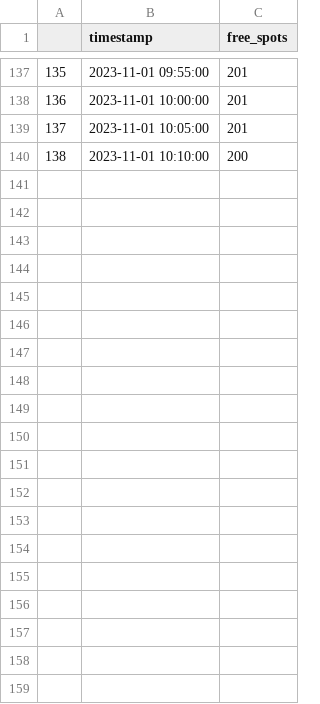
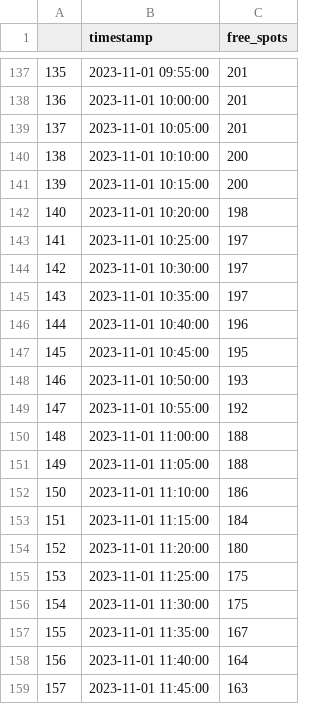
Before and after one commit to robbiesumner/dhbw-3-parkplatz-prognose, a CSV file: data/K03.csv, drawn as a sheet; only a part is shown, gaps mark what is left out; the diff covers the shown part only; the diff names each change by its address in the sheet, - before the commit and + after, or states it on an @@ line.

```diff
--- a/data/K03.csv
+++ b/data/K03.csv
+row 141: 139 | 2023-11-01 10:15:00 | 200
+row 142: 140 | 2023-11-01 10:20:00 | 198
+row 143: 141 | 2023-11-01 10:25:00 | 197
+row 144: 142 | 2023-11-01 10:30:00 | 197
+row 145: 143 | 2023-11-01 10:35:00 | 197
+row 146: 144 | 2023-11-01 10:40:00 | 196
+row 147: 145 | 2023-11-01 10:45:00 | 195
+row 148: 146 | 2023-11-01 10:50:00 | 193
+row 149: 147 | 2023-11-01 10:55:00 | 192
+row 150: 148 | 2023-11-01 11:00:00 | 188
+row 151: 149 | 2023-11-01 11:05:00 | 188
+row 152: 150 | 2023-11-01 11:10:00 | 186
+row 153: 151 | 2023-11-01 11:15:00 | 184
+row 154: 152 | 2023-11-01 11:20:00 | 180
+row 155: 153 | 2023-11-01 11:25:00 | 175
+row 156: 154 | 2023-11-01 11:30:00 | 175
+row 157: 155 | 2023-11-01 11:35:00 | 167
+row 158: 156 | 2023-11-01 11:40:00 | 164
+row 159: 157 | 2023-11-01 11:45:00 | 163
```
Also changed, not shown: 33 added rows elsewhere in this file, data/K01.csv, data/K02.csv, 18 other files.
